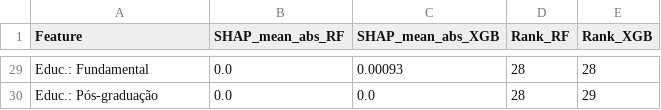
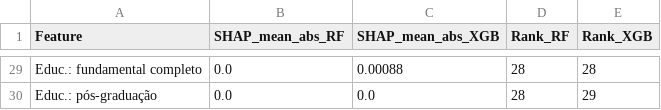
Before and after one commit to rickinrj-ux/ProjetoRacismoPNAD, a CSV file: outputs/tables/shap_importance_comparada.csv, drawn as a sheet; only a part is shown, gaps mark what is left out; the diff covers the shown part only; the diff names each change by its address in the sheet, - before the commit and + after, or states it on an @@ line.

```diff
--- a/outputs/tables/shap_importance_comparada.csv
+++ b/outputs/tables/shap_importance_comparada.csv
-A29 (Feature): Educ.: Fundamental
+A29 (Feature): Educ.: fundamental completo
-C29 (SHAP_mean_abs_XGB): 0.00093
+C29 (SHAP_mean_abs_XGB): 0.00088
-A30 (Feature): Educ.: Pós-graduação
+A30 (Feature): Educ.: pós-graduação
```
Also changed, not shown: 5 added rows, 5 removed rows and 53 edited cells elsewhere in this file, 29 other files.
